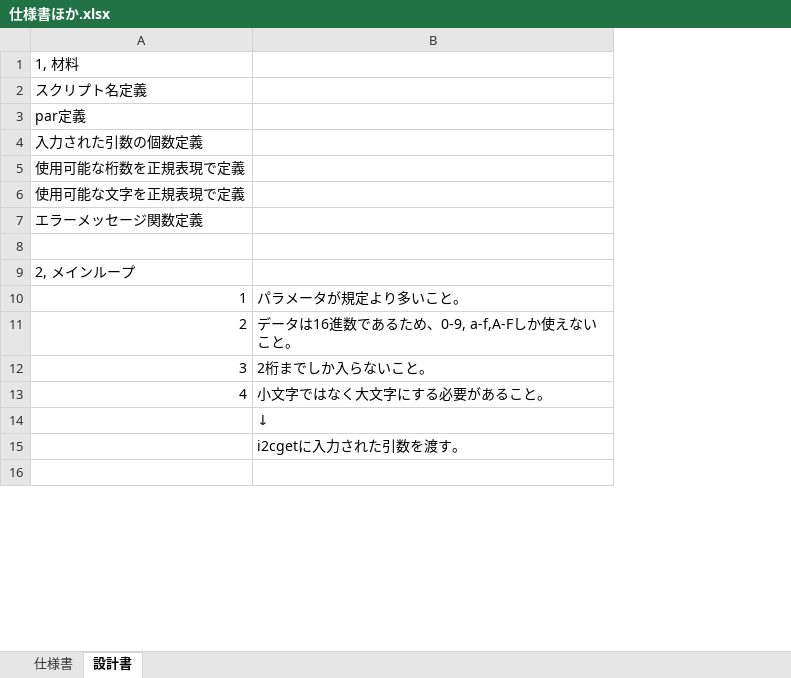
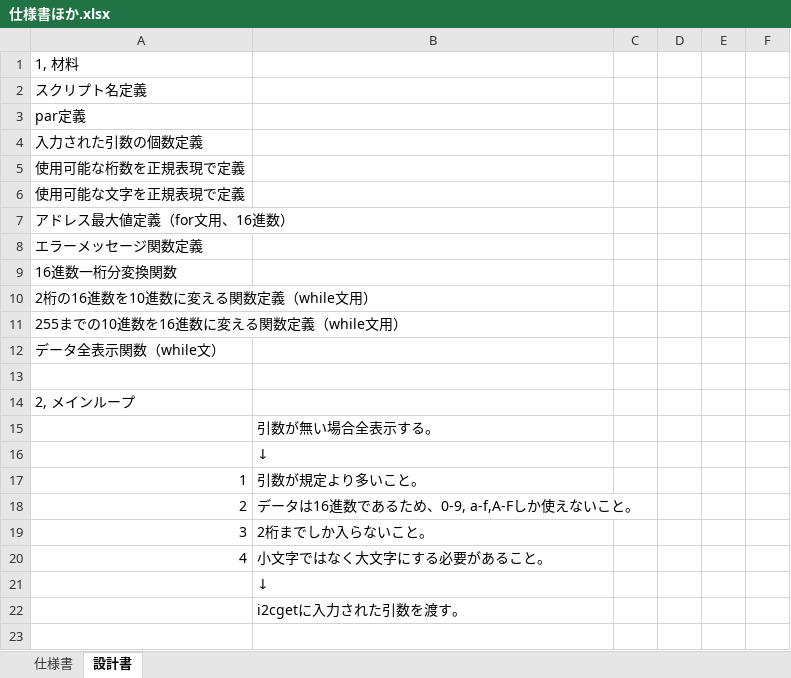
Before and after one commit to MasahitoEjiri/i2c_use_memory, an Excel workbook: 仕様書ほか.xlsx, sheet 設計書, drawn as a sheet; only a part is shown; values as stored, in another font and other column widths than the file's, no borders; addresses are those after the commit; the diff covers the shown part only; the diff names each change by its address in the sheet, - before the commit and + after, or states it on an @@ line.

```diff
--- a/仕様書ほか.xlsx (sheet 設計書)
+++ b/仕様書ほか.xlsx (sheet 設計書)
+column C, empty
+column D, empty
+column E, empty
+column F, empty
+row 7: アドレス最大値定義（for文用、16進数）
+row 9: 16進数一桁分変換関数
+row 10: 2桁の16進数を10進数に変える関数定義（while文用）
+row 11: 255までの10進数を16進数に変える関数定義（while文用）
+row 12: データ全表示関数（while文）
+row 15:  | 引数が無い場合全表示する。
+row 16:  | ↓
-B17: パラメータが規定より多いこと。
+B17: 引数が規定より多いこと。
```
Also changed, not shown: 16 added rows elsewhere in this sheet, sheet 仕様書, 1 other file.
